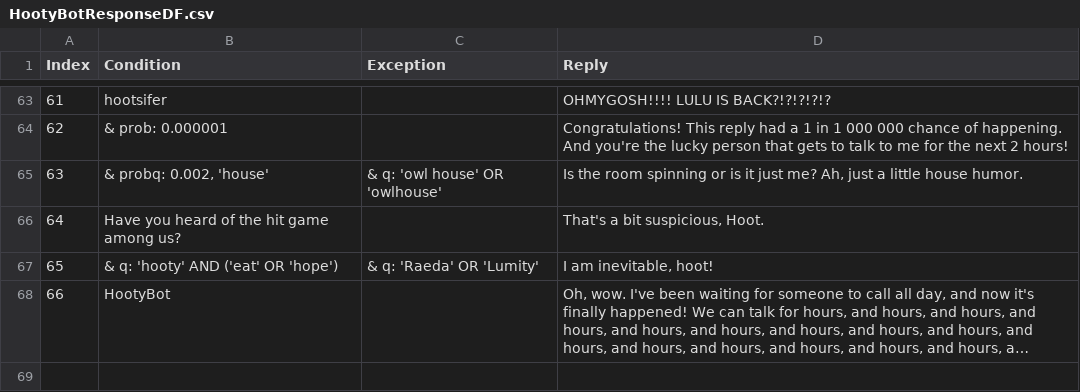
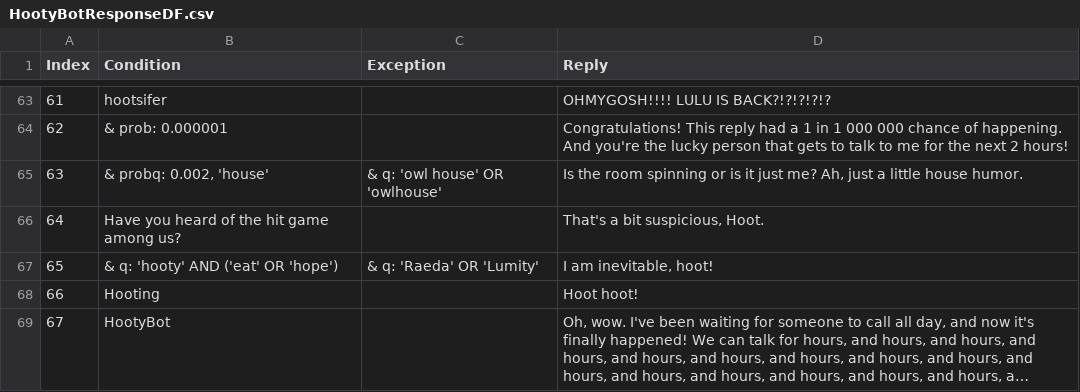
Before and after one commit to zyxwvu28/Hooty-Bot-Public, a CSV file: ReplyDFs/HootyBotResponseDF.csv, drawn as a sheet; only a part is shown, gaps mark what is left out; long unchanged cells end in …; addresses are those after the commit; the diff names each change by its address in the sheet, - before the commit and + after, or states it on an @@ line.

Commit message:
Update HootyBotResponseDF.csv

```diff
--- a/ReplyDFs/HootyBotResponseDF.csv
+++ b/ReplyDFs/HootyBotResponseDF.csv
+row 68: 66 | Hooting |  | Hoot hoot!
@@ column A (Index) renumbered from row 69 down @@
```
